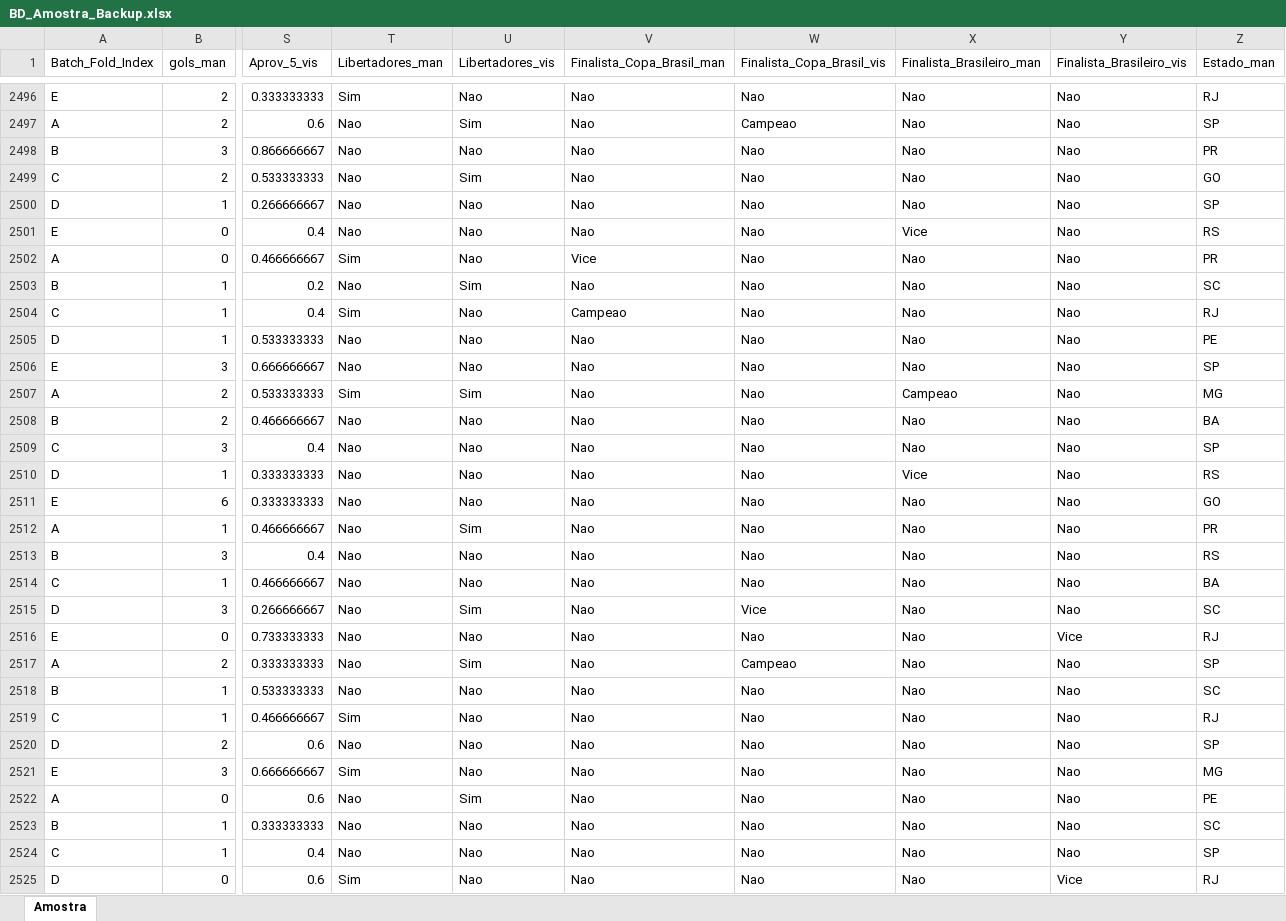
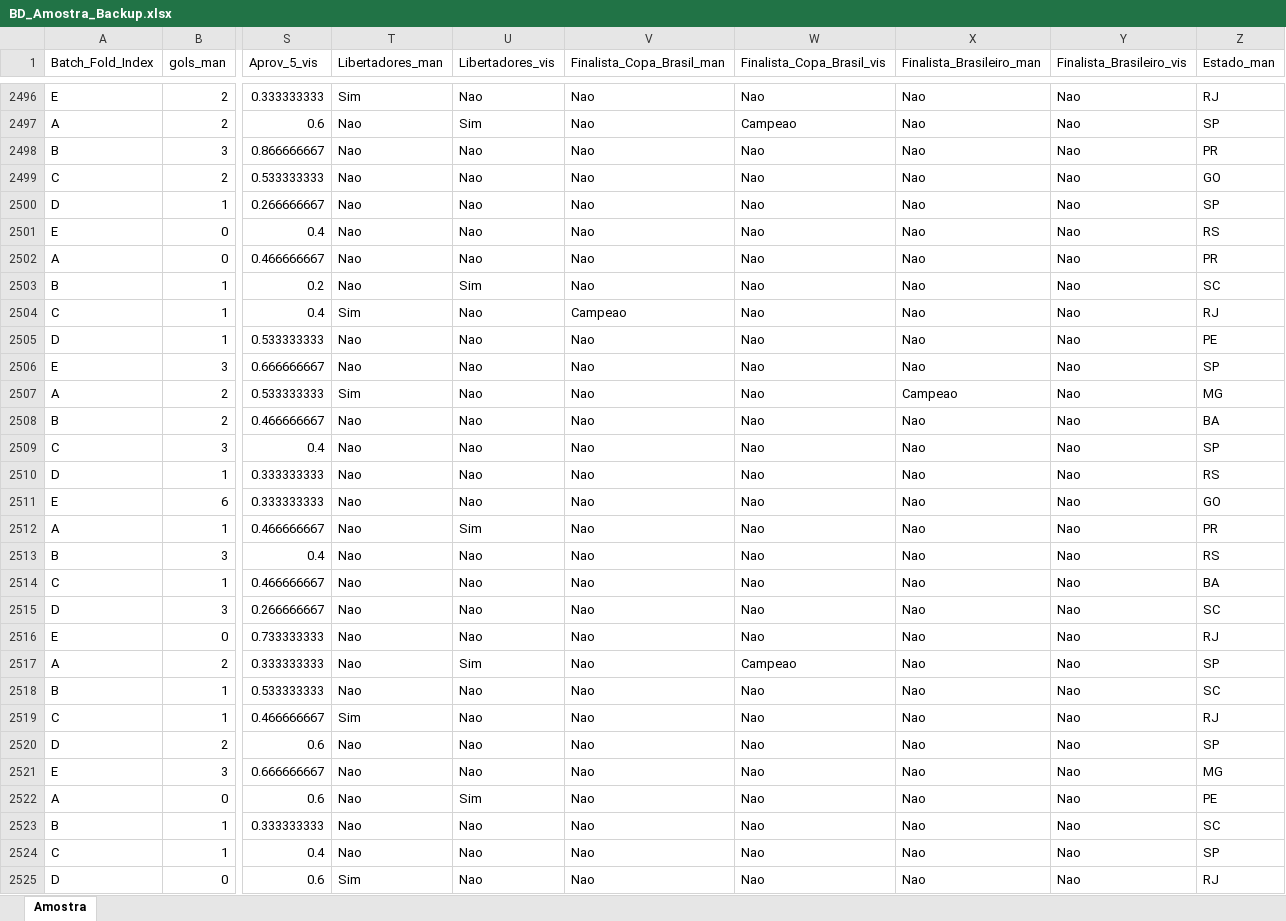
Before and after one commit to leaudian/MBA-DSA-USP-TCC-Leandro_Andrade, an Excel workbook: BD_Amostra_Backup.xlsx, sheet Amostra, drawn as a sheet; only a part is shown, gaps mark what is left out; values as stored, in another font and other column widths than the file's, no borders; the diff covers the shown part only; the diff names each change by its address in the sheet, - before the commit and + after, or states it on an @@ line.

```diff
--- a/BD_Amostra_Backup.xlsx (sheet Amostra)
+++ b/BD_Amostra_Backup.xlsx (sheet Amostra)
-U2499 (Libertadores_vis): Sim
+U2499 (Libertadores_vis): Nao
-X2501 (Finalista_Brasileiro_man): Vice
+X2501 (Finalista_Brasileiro_man): Nao
-T2502 (Libertadores_man): Sim
+T2502 (Libertadores_man): Nao
-V2502 (Finalista_Copa_Brasil_man): Vice
+V2502 (Finalista_Copa_Brasil_man): Nao
-U2507 (Libertadores_vis): Sim
+U2507 (Libertadores_vis): Nao
-X2510 (Finalista_Brasileiro_man): Vice
+X2510 (Finalista_Brasileiro_man): Nao
-U2515 (Libertadores_vis): Sim
+U2515 (Libertadores_vis): Nao
-W2515 (Finalista_Copa_Brasil_vis): Vice
+W2515 (Finalista_Copa_Brasil_vis): Nao
-Y2516 (Finalista_Brasileiro_vis): Vice
+Y2516 (Finalista_Brasileiro_vis): Nao
-T2521 (Libertadores_man): Sim
+T2521 (Libertadores_man): Nao
-Y2525 (Finalista_Brasileiro_vis): Vice
+Y2525 (Finalista_Brasileiro_vis): Nao
```
Also changed, not shown: 1013 edited cells elsewhere in this sheet, Resultado_Neural_Networks_Backup-1.xlsx, 7 other files.
